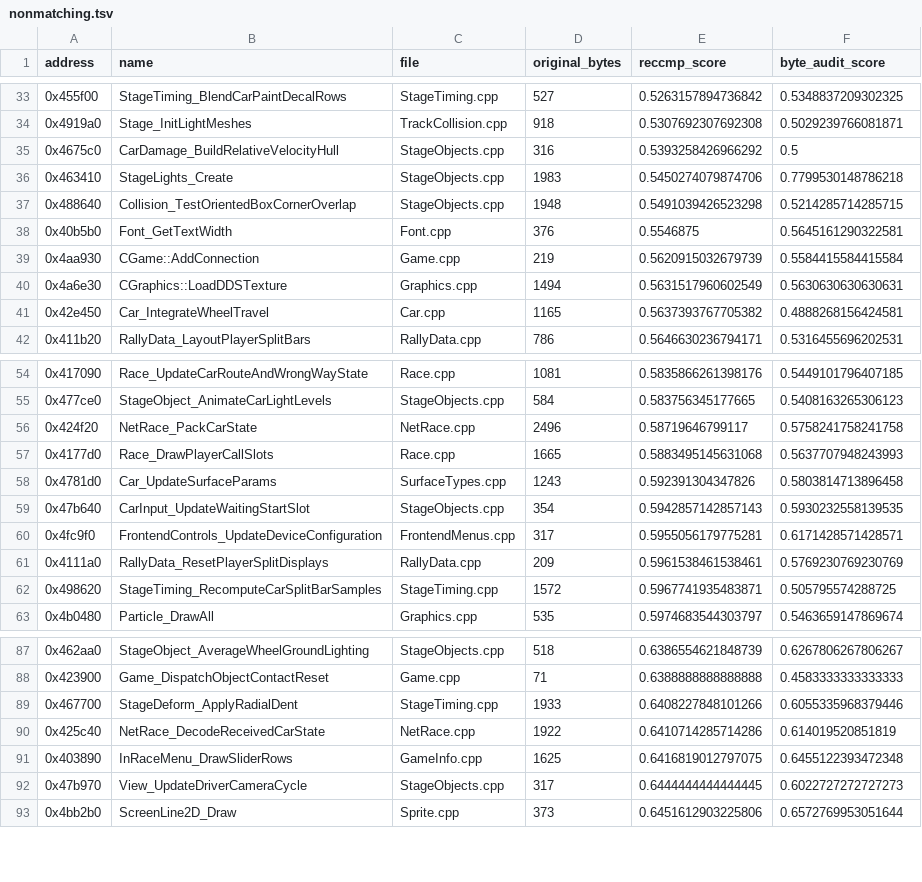
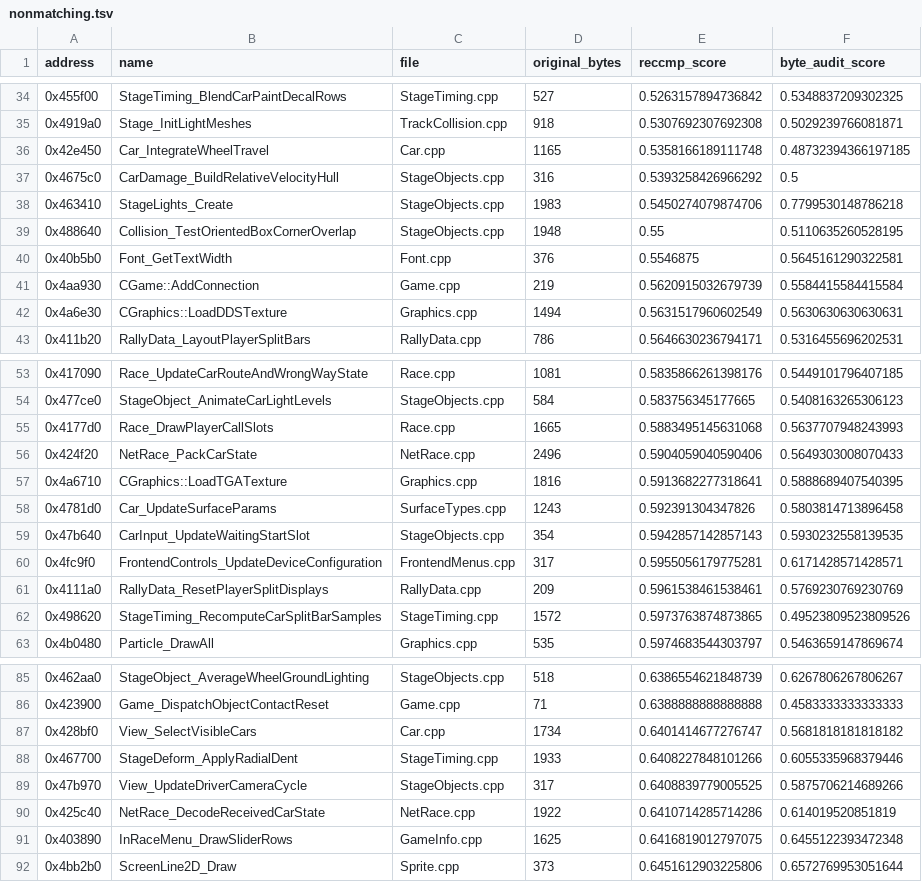
Before and after one commit to pablocpas/CMR2Decomp, a TSV file: CMR2PROGRESS/nonmatching.tsv, drawn as a sheet; only a part is shown, gaps mark what is left out; the diff covers the shown part only.

```diff
--- a/CMR2PROGRESS/nonmatching.tsv
+++ b/CMR2PROGRESS/nonmatching.tsv
@@ -34,5 +35,6 @@ address	name	file	original_bytes	reccmp_score	byte_audit_score
 0x4919a0	Stage_InitLightMeshes	TrackCollision.cpp	918	0.5307692307692308	0.5029239766081871
+0x42e450	Car_IntegrateWheelTravel	Car.cpp	1165	0.5358166189111748	0.48732394366197185
 0x4675c0	CarDamage_BuildRelativeVelocityHull	StageObjects.cpp	316	0.5393258426966292	0.5
 0x463410	StageLights_Create	StageObjects.cpp	1983	0.5450274079874706	0.7799530148786218
-0x488640	Collision_TestOrientedBoxCornerOverlap	StageObjects.cpp	1948	0.5491039426523298	0.5214285714285715
+0x488640	Collision_TestOrientedBoxCornerOverlap	StageObjects.cpp	1948	0.55	0.5110635260528195
 0x40b5b0	Font_GetTextWidth	Font.cpp	376	0.5546875	0.5645161290322581
@@ -40,3 +42,2 @@ address	name	file	original_bytes	reccmp_score	byte_audit_score
 0x4a6e30	CGraphics::LoadDDSTexture	Graphics.cpp	1494	0.5631517960602549	0.5630630630630631
-0x42e450	Car_IntegrateWheelTravel	Car.cpp	1165	0.5637393767705382	0.4888268156424581
 0x411b20	RallyData_LayoutPlayerSplitBars	RallyData.cpp	786	0.5646630236794171	0.5316455696202531
@@ -55,4 +54,5 @@ address	name	file	original_bytes	reccmp_score	byte_audit_score
 0x477ce0	StageObject_AnimateCarLightLevels	StageObjects.cpp	584	0.583756345177665	0.5408163265306123
-0x424f20	NetRace_PackCarState	NetRace.cpp	2496	0.58719646799117	0.5758241758241758
 0x4177d0	Race_DrawPlayerCallSlots	Race.cpp	1665	0.5883495145631068	0.5637707948243993
+0x424f20	NetRace_PackCarState	NetRace.cpp	2496	0.5904059040590406	0.5649303008070433
+0x4a6710	CGraphics::LoadTGATexture	Graphics.cpp	1816	0.5913682277318641	0.5888689407540395
 0x4781d0	Car_UpdateSurfaceParams	SurfaceTypes.cpp	1243	0.592391304347826	0.5803814713896458
@@ -61,3 +61,3 @@ address	name	file	original_bytes	reccmp_score	byte_audit_score
 0x4111a0	RallyData_ResetPlayerSplitDisplays	RallyData.cpp	209	0.5961538461538461	0.5769230769230769
-0x498620	StageTiming_RecomputeCarSplitBarSamples	StageTiming.cpp	1572	0.5967741935483871	0.505795574288725
+0x498620	StageTiming_RecomputeCarSplitBarSamples	StageTiming.cpp	1572	0.5973763874873865	0.49523809523809526
 0x4b0480	Particle_DrawAll	Graphics.cpp	535	0.5974683544303797	0.5463659147869674
@@ -88,6 +86,7 @@ address	name	file	original_bytes	reccmp_score	byte_audit_score
 0x423900	Game_DispatchObjectContactReset	Game.cpp	71	0.6388888888888888	0.4583333333333333
+0x428bf0	View_SelectVisibleCars	Car.cpp	1734	0.6401414677276747	0.5681818181818182
 0x467700	StageDeform_ApplyRadialDent	StageTiming.cpp	1933	0.6408227848101266	0.6055335968379446
+0x47b970	View_UpdateDriverCameraCycle	StageObjects.cpp	317	0.6408839779005525	0.5875706214689266
 0x425c40	NetRace_DecodeReceivedCarState	NetRace.cpp	1922	0.6410714285714286	0.614019520851819
 0x403890	InRaceMenu_DrawSliderRows	GameInfo.cpp	1625	0.6416819012797075	0.6455122393472348
-0x47b970	View_UpdateDriverCameraCycle	StageObjects.cpp	317	0.6444444444444445	0.6022727272727273
 0x4bb2b0	ScreenLine2D_Draw	Sprite.cpp	373	0.6451612903225806	0.6572769953051644
```
Also changed, not shown: 8 added rows, 10 removed rows and 4 edited cells elsewhere in this file, 4 other files.
